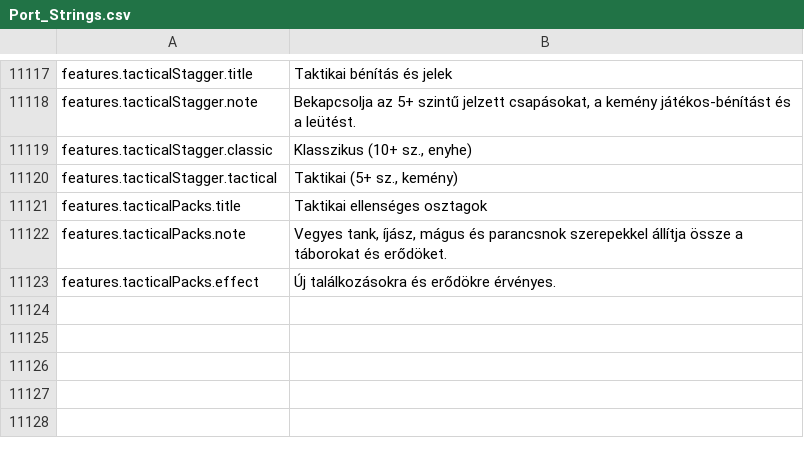
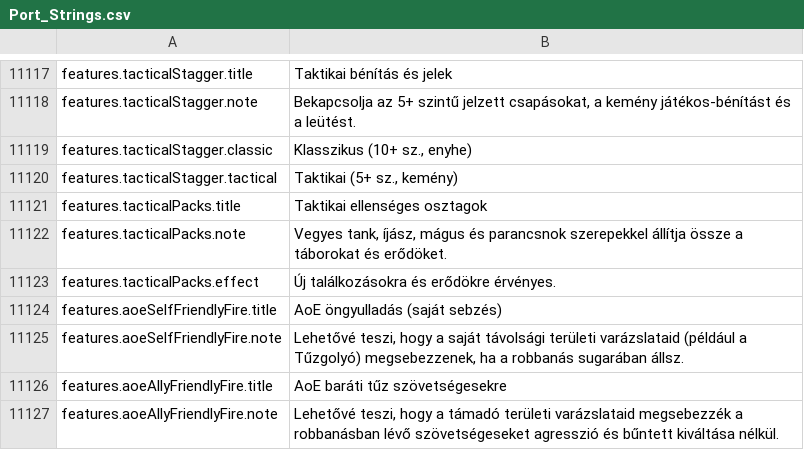
Before and after one commit to Chuz13/daggerfall-forever, a CSV file: locales/hu/Port_Strings.csv, drawn as a sheet; only a part is shown, gaps mark what is left out; the diff names each change by its address in the sheet, - before the commit and + after, or states it on an @@ line.

```diff
--- a/locales/hu/Port_Strings.csv
+++ b/locales/hu/Port_Strings.csv
+row 11124: features.aoeSelfFriendlyFire.title | AoE öngyulladás (saját sebzés)
+row 11125: features.aoeSelfFriendlyFire.note | Lehetővé teszi, hogy a saját távolsági területi varázslataid (például a Tűzgolyó) megsebezzenek, ha a robbanás sugarában állsz.
+row 11126: features.aoeAllyFriendlyFire.title | AoE baráti tűz szövetségesekre
+row 11127: features.aoeAllyFriendlyFire.note | Lehetővé teszi, hogy a támadó területi varázslataid megsebezzék a robbanásban lévő szövetségeseket agresszió és bűntett kiváltása nélkül.
```
Also changed, not shown: locales/el/Port_Strings.csv, locales/ja/Port_Strings.csv, 30 other files.
